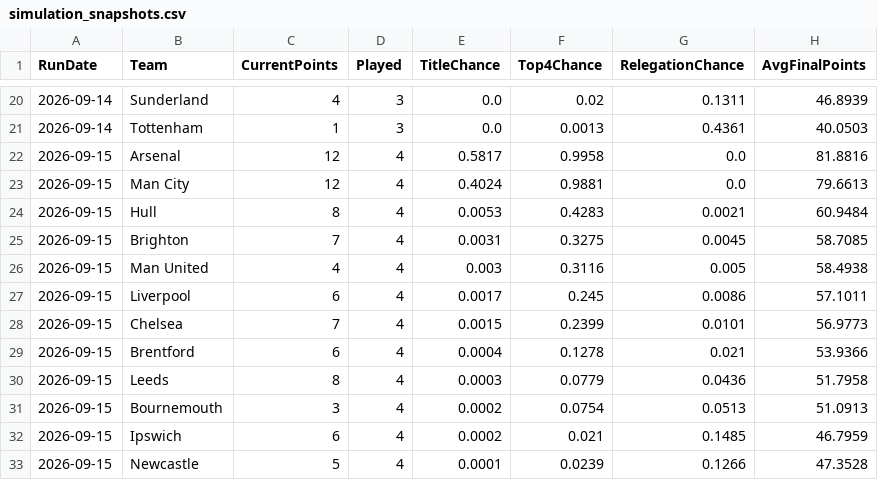
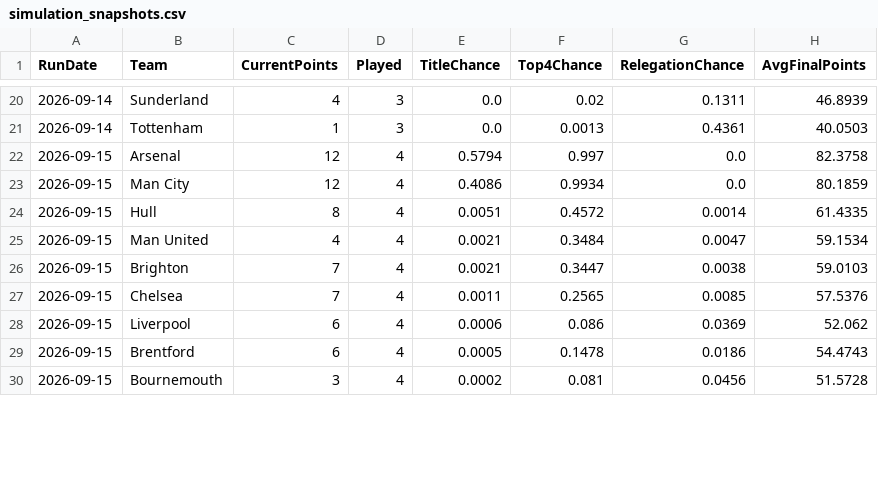
Before and after one commit to adwaith-p/Premier-League-Predictor-26-27, a CSV file: data/processed/simulation_snapshots.csv, drawn as a sheet; only a part is shown, gaps mark what is left out; the diff covers the shown part only.

```diff
--- a/data/processed/simulation_snapshots.csv
+++ b/data/processed/simulation_snapshots.csv
@@ -21,13 +21,10 @@ RunDate,Team,CurrentPoints,Played,TitleChance,Top4Chance,RelegationChance,AvgFin
 2026-09-14,Tottenham,1,3,0.0,0.0013,0.4361,40.0503
-2026-09-15,Arsenal,12,4,0.5817,0.9958,0.0,81.8816
-2026-09-15,Man City,12,4,0.4024,0.9881,0.0,79.6613
-2026-09-15,Hull,8,4,0.0053,0.4283,0.0021,60.9484
-2026-09-15,Brighton,7,4,0.0031,0.3275,0.0045,58.7085
-2026-09-15,Man United,4,4,0.003,0.3116,0.005,58.4938
-2026-09-15,Liverpool,6,4,0.0017,0.245,0.0086,57.1011
-2026-09-15,Chelsea,7,4,0.0015,0.2399,0.0101,56.9773
-2026-09-15,Brentford,6,4,0.0004,0.1278,0.021,53.9366
-2026-09-15,Leeds,8,4,0.0003,0.0779,0.0436,51.7958
-2026-09-15,Bournemouth,3,4,0.0002,0.0754,0.0513,51.0913
-2026-09-15,Ipswich,6,4,0.0002,0.021,0.1485,46.7959
-2026-09-15,Newcastle,5,4,0.0001,0.0239,0.1266,47.3528
+2026-09-15,Arsenal,12,4,0.5794,0.997,0.0,82.3758
+2026-09-15,Man City,12,4,0.4086,0.9934,0.0,80.1859
+2026-09-15,Hull,8,4,0.0051,0.4572,0.0014,61.4335
+2026-09-15,Man United,4,4,0.0021,0.3484,0.0047,59.1534
+2026-09-15,Brighton,7,4,0.0021,0.3447,0.0038,59.0103
+2026-09-15,Chelsea,7,4,0.0011,0.2565,0.0085,57.5376
+2026-09-15,Liverpool,6,4,0.0006,0.086,0.0369,52.062
+2026-09-15,Brentford,6,4,0.0005,0.1478,0.0186,54.4743
+2026-09-15,Bournemouth,3,4,0.0002,0.081,0.0456,51.5728
```
Also changed, not shown: 3 added rows and 24 edited cells elsewhere in this file, 3 other files.
